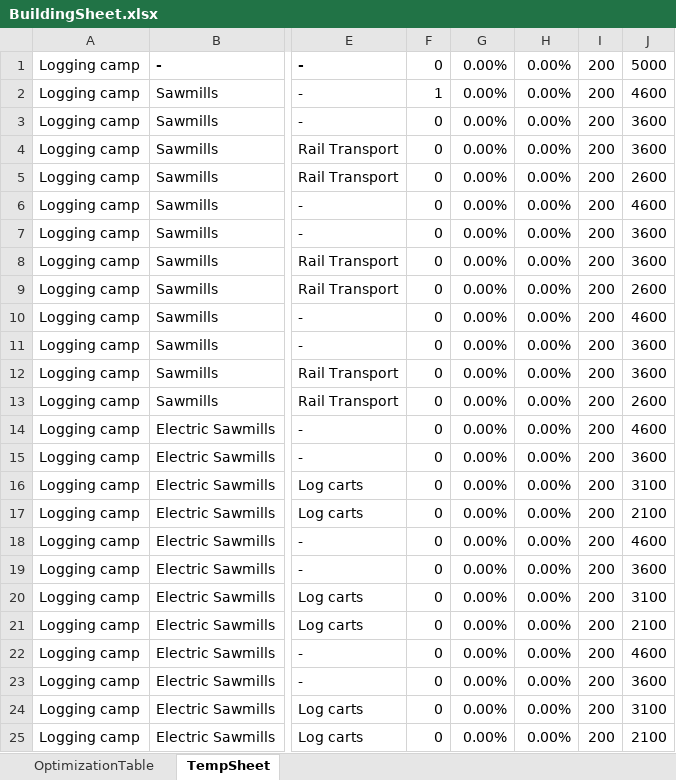
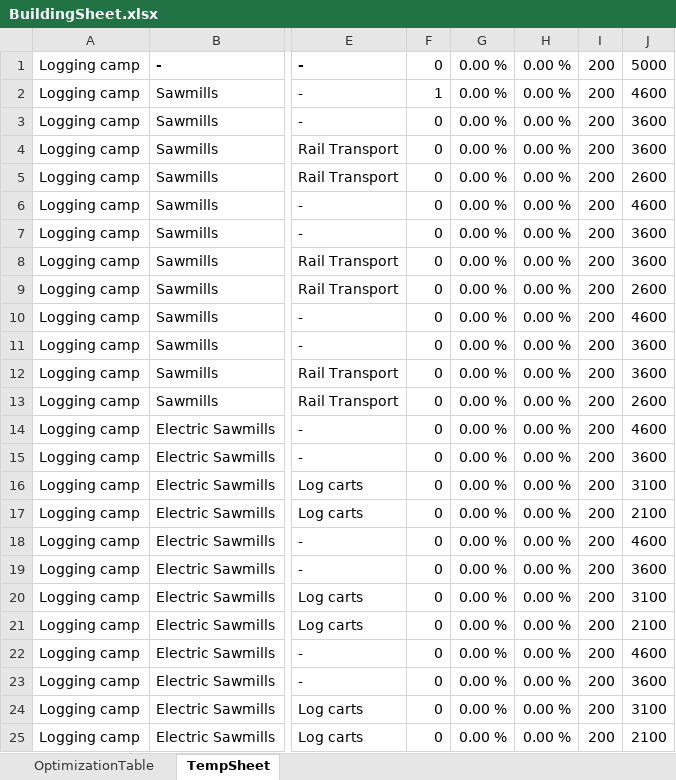
Before and after one commit to Partrester12/Vicky3BuildingEffeciencyOptimizer, an Excel workbook: BuildingSheet.xlsx, sheet TempSheet, drawn as a sheet; only a part is shown, gaps mark what is left out; values as stored, in another font and other column widths than the file's, no borders; the diff names each change by its address in the sheet, - before the commit and + after, or states it on an @@ line.

```diff
--- a/BuildingSheet.xlsx (sheet TempSheet)
+++ b/BuildingSheet.xlsx (sheet TempSheet)
-G1:G25: 0.00%
+G1:G25: 0.00 %
-H1:H25: 0.00%
+H1:H25: 0.00 %
```
Also changed, not shown: sheet OptimizationTable, formulas that keep their value, 4 other files.
